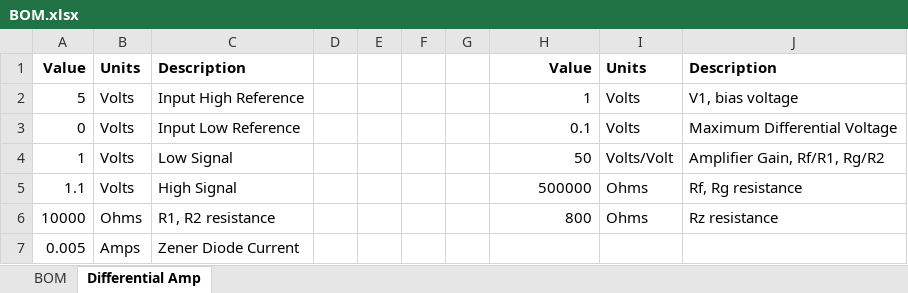
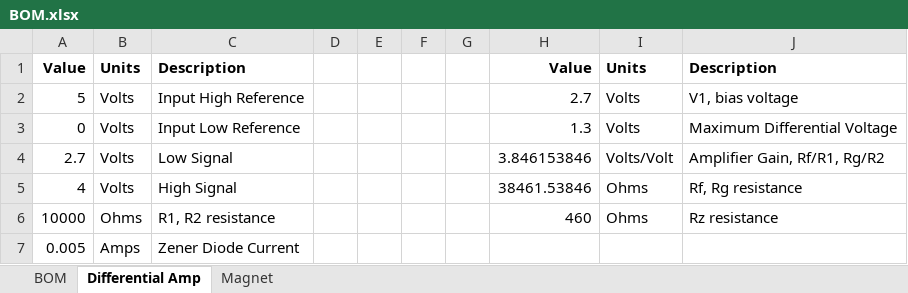
Before and after one commit to Daedalus1400/Filament_Monitor, an Excel workbook: BOM.xlsx, sheet Differential Amp, drawn as a sheet; values as stored, in another font and other column widths than the file's, no borders; charts and pictures not drawn; the diff names each change by its address in the sheet, - before the commit and + after, or states it on an @@ line.

```diff
--- a/BOM.xlsx (sheet Differential Amp)
+++ b/BOM.xlsx (sheet Differential Amp)
+sheet tab: Magnet
-H2: 1
+H2: 2.7
-H3: 0.1
+H3: 1.3
-A4: 1
+A4: 2.7
-H4: 50
+H4: 3.846153846
-A5: 1.1
+A5: 4
-H5: 500000
+H5: 38461.53846
-H6: 800
+H6: 460
```
Also changed, not shown: sheet BOM, formulas that keep their value, charts or pictures, 1 other file.
